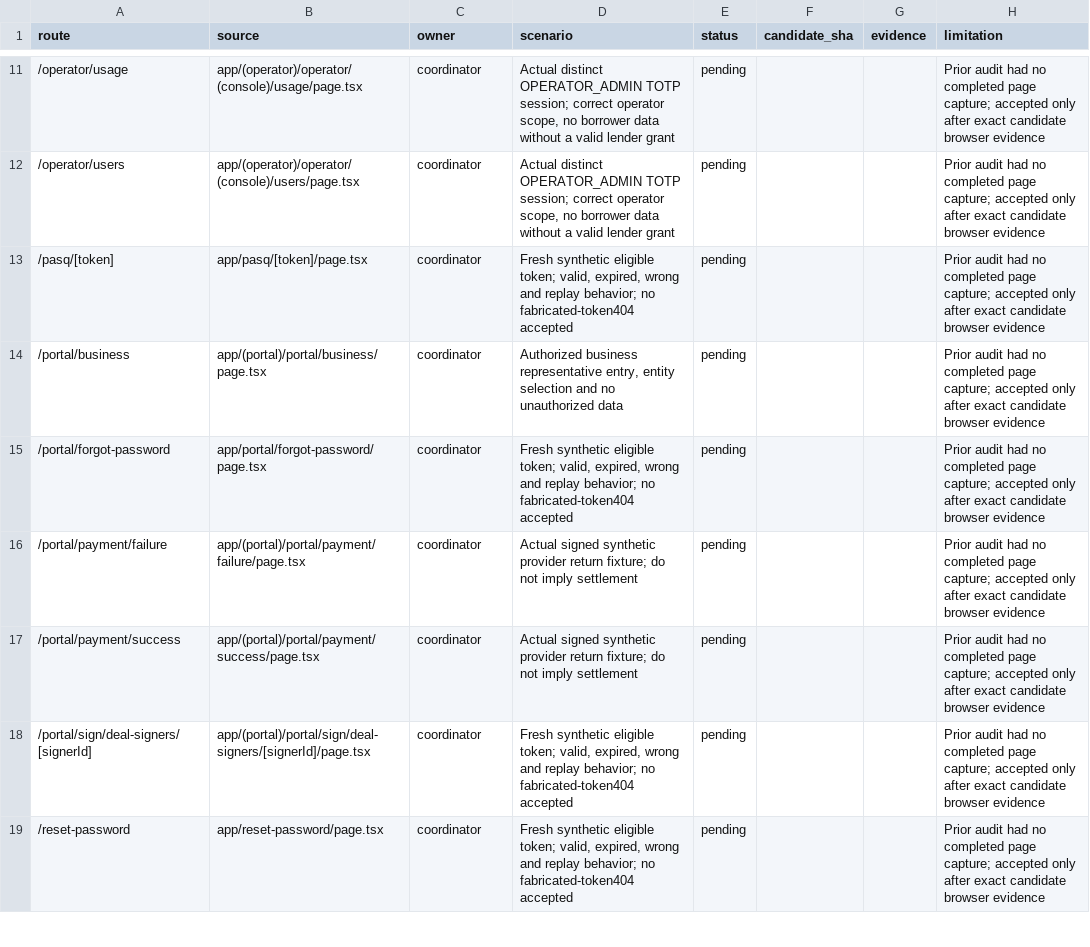
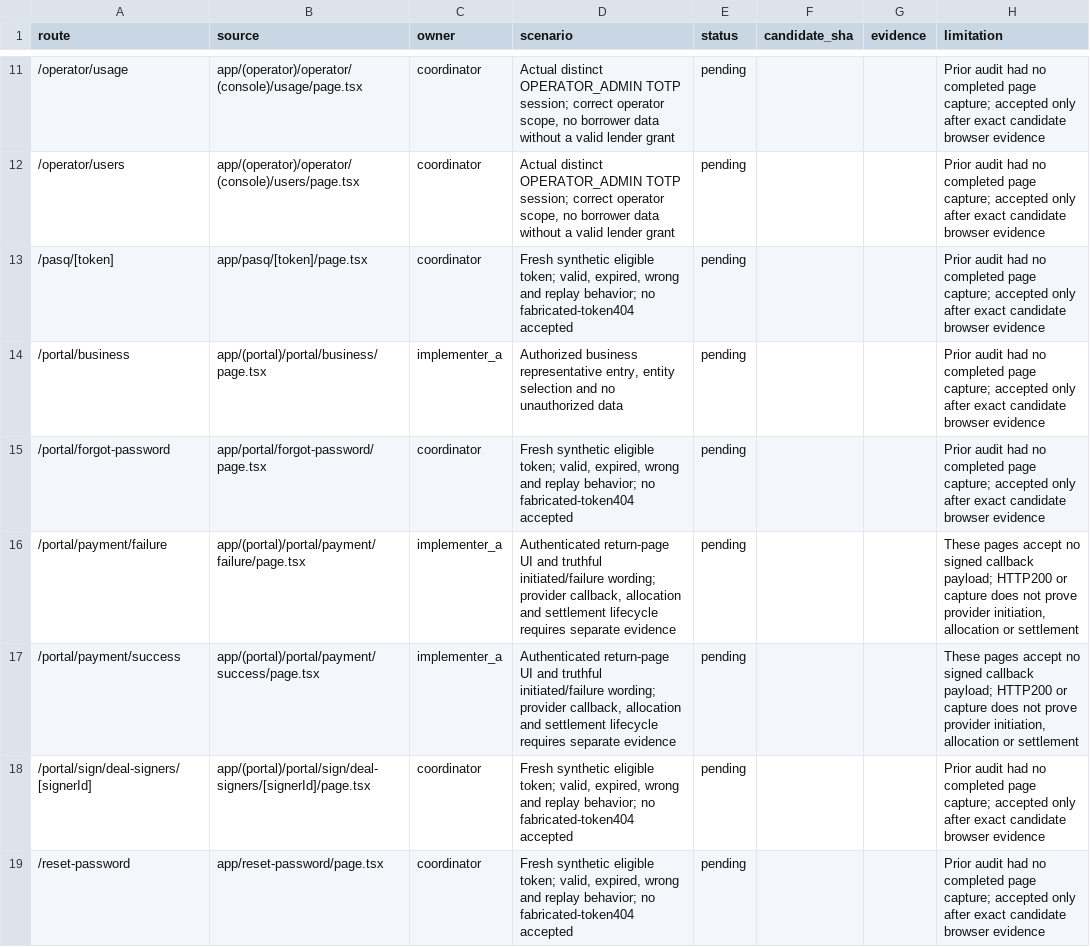
Before and after one commit to Heinvv10/CredaFlow, a CSV file: docs/gtm-remediation-2026-10-17/ROUTE-ACCEPTANCE.csv, drawn as a sheet; only a part is shown, gaps mark what is left out.

Commit message:
docs: distinguish payment return UI from provider lifecycle acceptance

```diff
--- a/docs/gtm-remediation-2026-10-17/ROUTE-ACCEPTANCE.csv
+++ b/docs/gtm-remediation-2026-10-17/ROUTE-ACCEPTANCE.csv
@@ -13,6 +13,6 @@ route,source,owner,scenario,status,candidate_sha,evidence,limitation
 /pasq/[token],app/pasq/[token]/page.tsx,coordinator,"Fresh synthetic eligible token; valid, expired, wrong and replay behavior; no fabricated-token404 accepted",pending,,,Prior audit had no completed page capture; accepted only after exact candidate browser evidence
-/portal/business,app/(portal)/portal/business/page.tsx,coordinator,"Authorized business representative entry, entity selection and no unauthorized data",pending,,,Prior audit had no completed page capture; accepted only after exact candidate browser evidence
+/portal/business,app/(portal)/portal/business/page.tsx,implementer_a,"Authorized business representative entry, entity selection and no unauthorized data",pending,,,Prior audit had no completed page capture; accepted only after exact candidate browser evidence
 /portal/forgot-password,app/portal/forgot-password/page.tsx,coordinator,"Fresh synthetic eligible token; valid, expired, wrong and replay behavior; no fabricated-token404 accepted",pending,,,Prior audit had no completed page capture; accepted only after exact candidate browser evidence
-/portal/payment/failure,app/(portal)/portal/payment/failure/page.tsx,coordinator,Actual signed synthetic provider return fixture; do not imply settlement,pending,,,Prior audit had no completed page capture; accepted only after exact candidate browser evidence
-/portal/payment/success,app/(portal)/portal/payment/success/page.tsx,coordinator,Actual signed synthetic provider return fixture; do not imply settlement,pending,,,Prior audit had no completed page capture; accepted only after exact candidate browser evidence
+/portal/payment/failure,app/(portal)/portal/payment/failure/page.tsx,implementer_a,"Authenticated return-page UI and truthful initiated/failure wording; provider callback, allocation and settlement lifecycle requires separate evidence",pending,,,"These pages accept no signed callback payload; HTTP200 or capture does not prove provider initiation, allocation or settlement"
+/portal/payment/success,app/(portal)/portal/payment/success/page.tsx,implementer_a,"Authenticated return-page UI and truthful initiated/failure wording; provider callback, allocation and settlement lifecycle requires separate evidence",pending,,,"These pages accept no signed callback payload; HTTP200 or capture does not prove provider initiation, allocation or settlement"
 /portal/sign/deal-signers/[signerId],app/(portal)/portal/sign/deal-signers/[signerId]/page.tsx,coordinator,"Fresh synthetic eligible token; valid, expired, wrong and replay behavior; no fabricated-token404 accepted",pending,,,Prior audit had no completed page capture; accepted only after exact candidate browser evidence
```
